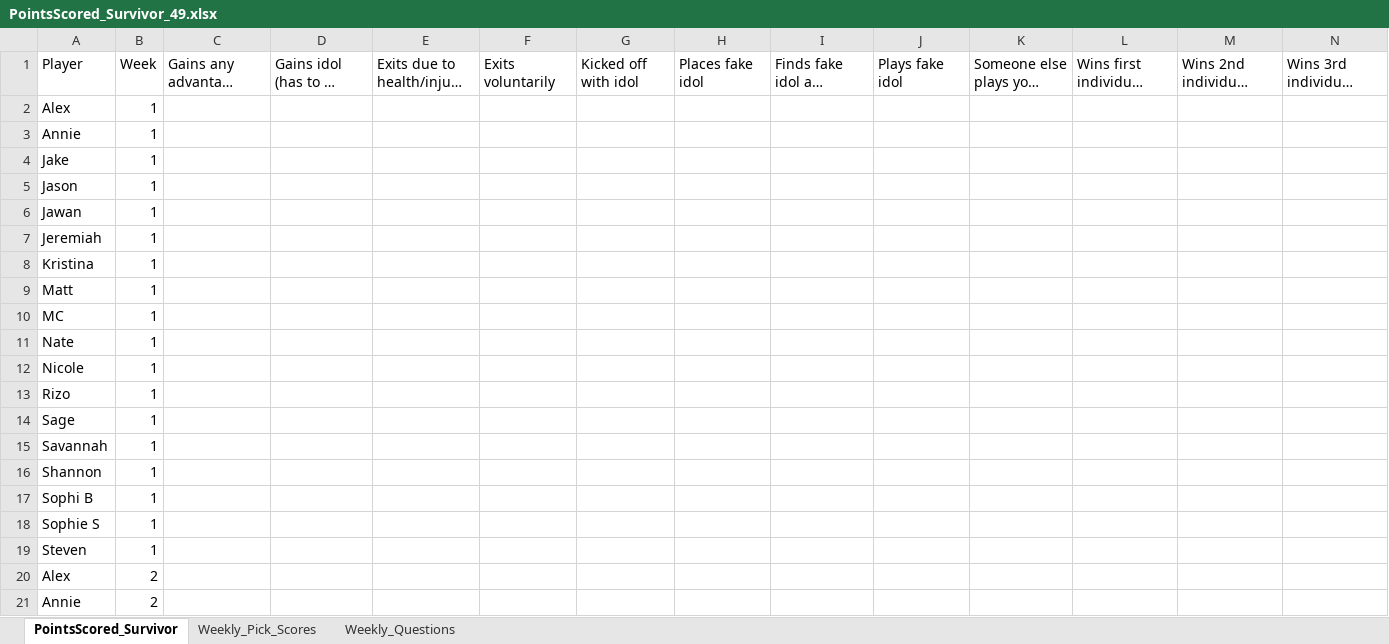
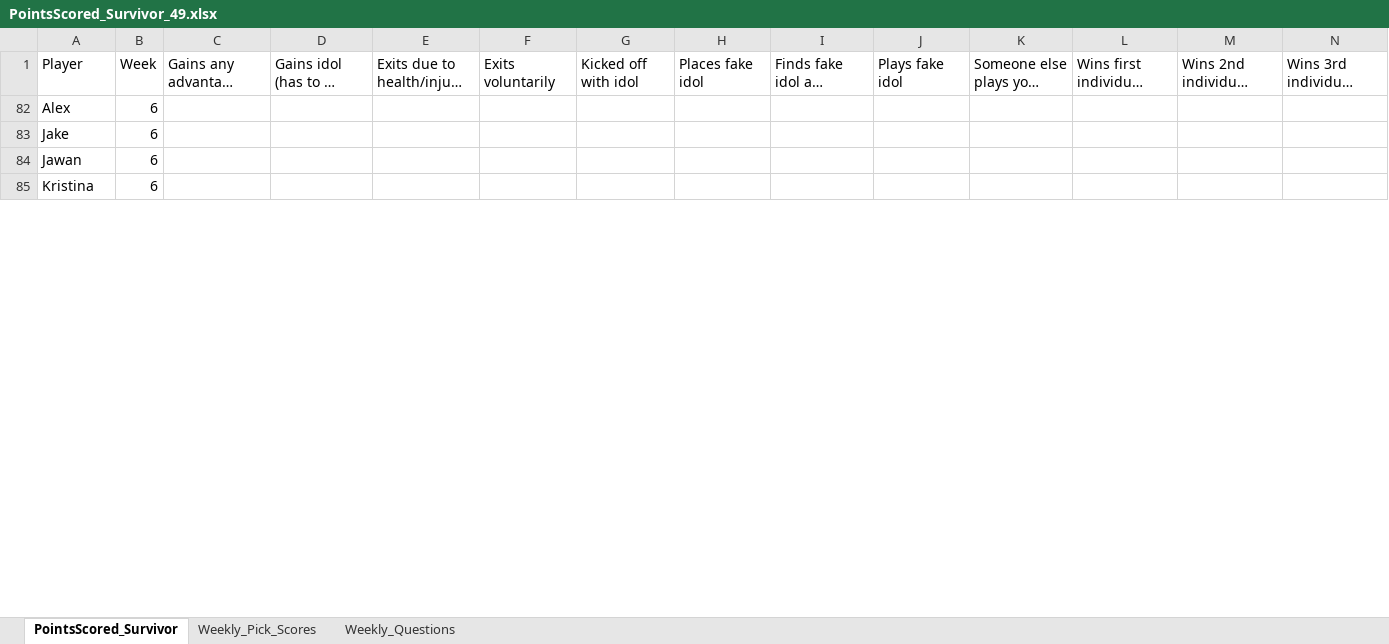
Before and after one commit to ischultz503/Survivor, an Excel workbook: data/PointsScored_Survivor_49.xlsx, sheet PointsScored_Survivor, drawn as a sheet; only a part is shown; long unchanged cells end in …; values as stored, in another font and other column widths than the file's, no borders; removed rows and columns are numbered as before the commit, all else as after; rows hold the shown columns only; the diff covers the shown part only; the diff names each change by its address in the sheet, - before the commit and + after, or states it on an @@ line.

```diff
--- a/data/PointsScored_Survivor_49.xlsx (sheet PointsScored_Survivor)
+++ b/data/PointsScored_Survivor_49.xlsx (sheet PointsScored_Survivor)
-B82: 1
+B82: 6
@@ row 3 hidden: Annie | 1 @@
-B83: 1
+B83: 6
@@ row 5 hidden: Jason | 1 @@
-B84: 1
+B84: 6
@@ row 7 hidden: Jeremiah | 1 @@
-B85: 1
+B85: 6
@@ row 9 hidden: Matt | 1 @@
@@ row 10 hidden: MC | 1 @@
@@ row 11 hidden: Nate | 1 @@
@@ row 12 hidden: Nicole | 1 @@
@@ row 13 hidden: Rizo | 1 @@
@@ row 14 hidden: Sage | 1 @@
@@ row 15 hidden: Savannah | 1 @@
@@ row 16 hidden: Shannon | 1 @@
@@ row 17 hidden: Sophi B | 1 @@
@@ row 18 hidden: Sophie S | 1 @@
@@ row 19 hidden: Steven | 1 @@
@@ row 20 hidden: Alex | 2 @@
@@ row 21 hidden: Annie | 2 @@
```
Also changed, not shown: 4 added rows, 41 hidden or unhidden rows and 5 edited cells elsewhere in this sheet, sheet Weekly_Questions, sheet Weekly_Pick_Scores, hidden cells, data/Player_images_S49_Survivor.xlsx, data/east/Survivor_49_East.xlsx, 1 other file.
